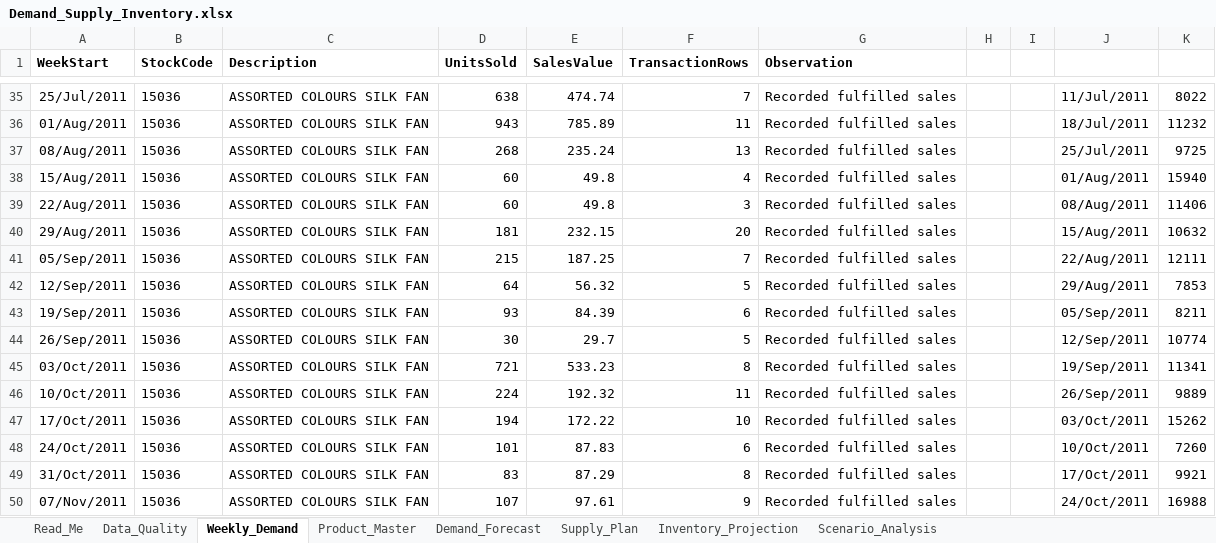
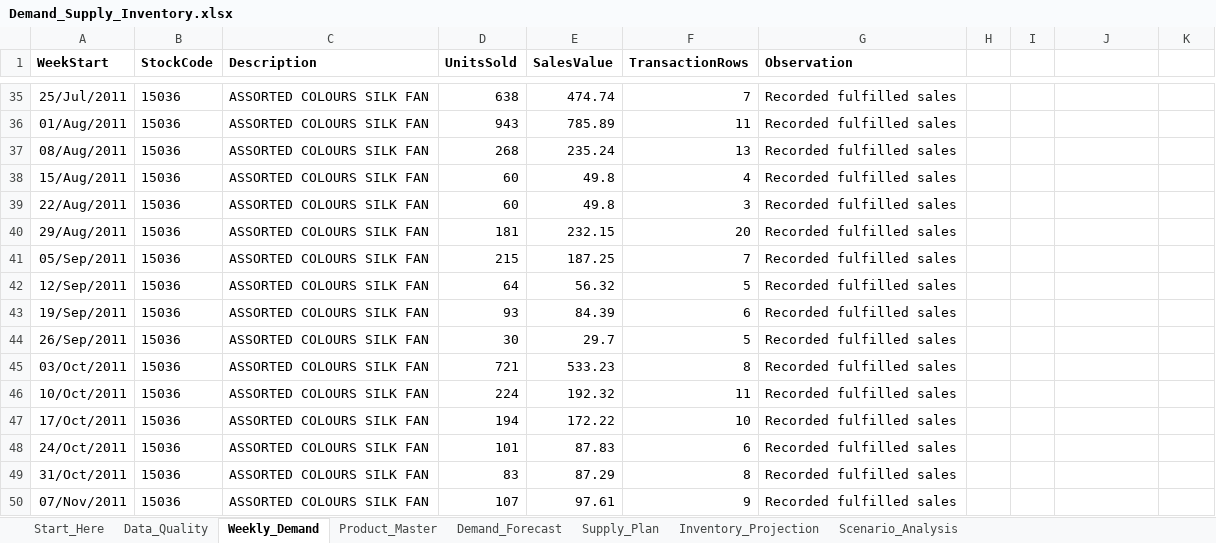
Before and after one commit to bittubarnwal/Demand-Forecasting-Inventory-Optimization-Dashboard, an Excel workbook: Demand_Supply_Inventory.xlsx, sheet Weekly_Demand, drawn as a sheet; only a part is shown, gaps mark what is left out; values as stored, in another font and other column widths than the file's, no borders; charts and pictures and table styles not drawn; the diff covers the shown part only; the diff names each change by its address in the sheet, - before the commit and + after, or states it on an @@ line.

```diff
--- a/Demand_Supply_Inventory.xlsx (sheet Weekly_Demand)
+++ b/Demand_Supply_Inventory.xlsx (sheet Weekly_Demand)
-sheet tab: Read_Me
+sheet tab: Start_Here
-J35: 11/Jul/2011
+J35: (empty)
-K35: 8022
+K35: (empty)
-J36: 18/Jul/2011
+J36: (empty)
-K36: 11232
+K36: (empty)
-J37: 25/Jul/2011
+J37: (empty)
-K37: 9725
+K37: (empty)
-J38: 01/Aug/2011
+J38: (empty)
-K38: 15940
+K38: (empty)
-J39: 08/Aug/2011
+J39: (empty)
-K39: 11406
+K39: (empty)
-J40: 15/Aug/2011
+J40: (empty)
-K40: 10632
+K40: (empty)
-J41: 22/Aug/2011
+J41: (empty)
-K41: 12111
+K41: (empty)
-J42: 29/Aug/2011
+J42: (empty)
-K42: 7853
+K42: (empty)
-J43: 05/Sep/2011
+J43: (empty)
-K43: 8211
+K43: (empty)
-J44: 12/Sep/2011
+J44: (empty)
-K44: 10774
+K44: (empty)
-J45: 19/Sep/2011
+J45: (empty)
-K45: 11341
+K45: (empty)
-J46: 26/Sep/2011
+J46: (empty)
-K46: 9889
+K46: (empty)
-J47: 03/Oct/2011
+J47: (empty)
-K47: 15262
+K47: (empty)
-J48: 10/Oct/2011
+J48: (empty)
-K48: 7260
+K48: (empty)
-J49: 17/Oct/2011
+J49: (empty)
-K49: 9921
+K49: (empty)
-J50: 24/Oct/2011
+J50: (empty)
-K50: 16988
+K50: (empty)
```
Also changed, not shown: 76 edited cells elsewhere in this sheet, sheet Product_Master, sheet Scenario_Analysis, charts or pictures, 2 other files.
